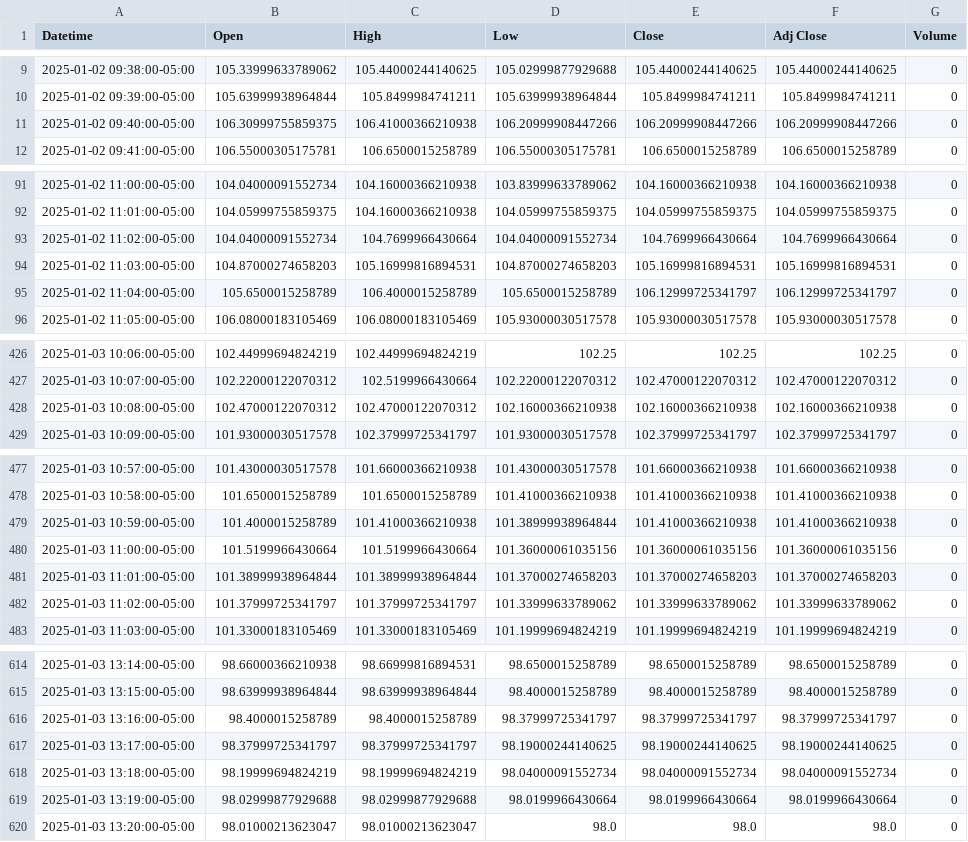
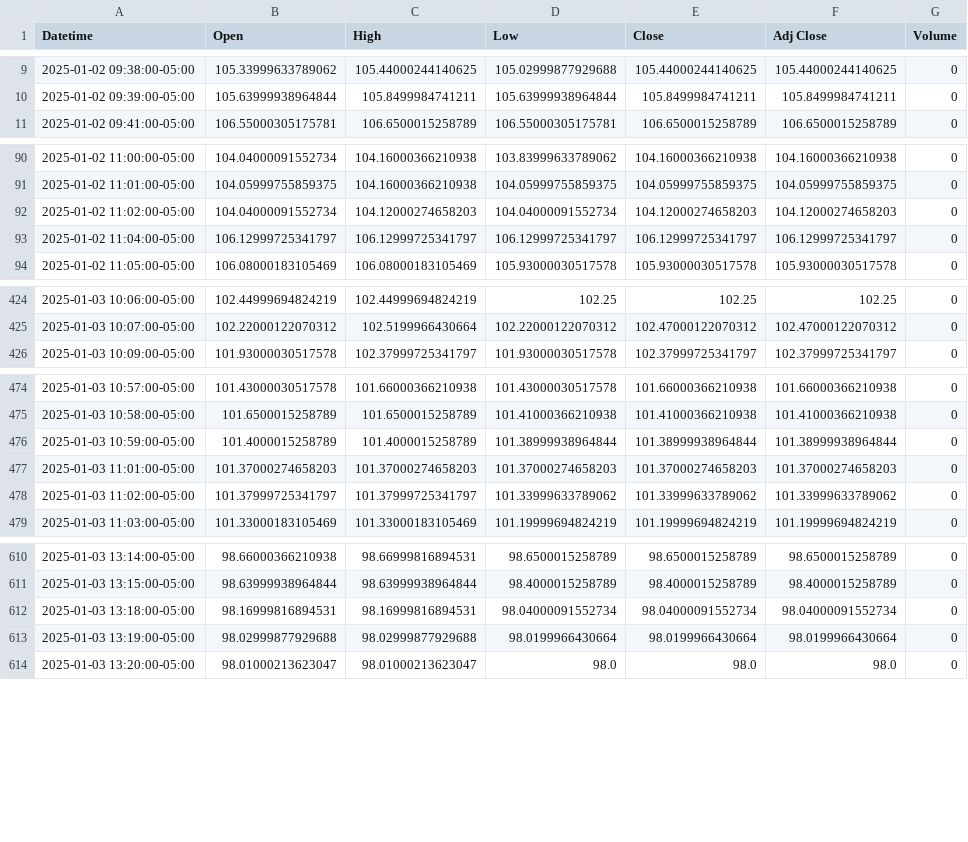
Before and after one commit to patorn/invest-data, a CSV file: data/vvix_1m.csv, drawn as a sheet; only a part is shown, gaps mark what is left out.

```diff
--- a/data/vvix_1m.csv
+++ b/data/vvix_1m.csv
@@ -10,3 +10,2 @@ Datetime,Open,High,Low,Close,Adj Close,Volume
 2025-01-02 09:39:00-05:00,105.63999938964844,105.8499984741211,105.63999938964844,105.8499984741211,105.8499984741211,0
-2025-01-02 09:40:00-05:00,106.30999755859375,106.41000366210938,106.20999908447266,106.20999908447266,106.20999908447266,0
 2025-01-02 09:41:00-05:00,106.55000305175781,106.6500015258789,106.55000305175781,106.6500015258789,106.6500015258789,0
@@ -92,5 +91,4 @@ Datetime,Open,High,Low,Close,Adj Close,Volume
 2025-01-02 11:01:00-05:00,104.05999755859375,104.16000366210938,104.05999755859375,104.05999755859375,104.05999755859375,0
-2025-01-02 11:02:00-05:00,104.04000091552734,104.7699966430664,104.04000091552734,104.7699966430664,104.7699966430664,0
-2025-01-02 11:03:00-05:00,104.87000274658203,105.16999816894531,104.87000274658203,105.16999816894531,105.16999816894531,0
-2025-01-02 11:04:00-05:00,105.6500015258789,106.4000015258789,105.6500015258789,106.12999725341797,106.12999725341797,0
+2025-01-02 11:02:00-05:00,104.04000091552734,104.12000274658203,104.04000091552734,104.12000274658203,104.12000274658203,0
+2025-01-02 11:04:00-05:00,106.12999725341797,106.12999725341797,106.12999725341797,106.12999725341797,106.12999725341797,0
 2025-01-02 11:05:00-05:00,106.08000183105469,106.08000183105469,105.93000030517578,105.93000030517578,105.93000030517578,0
@@ -427,3 +425,2 @@ Datetime,Open,High,Low,Close,Adj Close,Volume
 2025-01-03 10:07:00-05:00,102.22000122070312,102.5199966430664,102.22000122070312,102.47000122070312,102.47000122070312,0
-2025-01-03 10:08:00-05:00,102.47000122070312,102.47000122070312,102.16000366210938,102.16000366210938,102.16000366210938,0
 2025-01-03 10:09:00-05:00,101.93000030517578,102.37999725341797,101.93000030517578,102.37999725341797,102.37999725341797,0
@@ -478,5 +475,4 @@ Datetime,Open,High,Low,Close,Adj Close,Volume
 2025-01-03 10:58:00-05:00,101.6500015258789,101.6500015258789,101.41000366210938,101.41000366210938,101.41000366210938,0
-2025-01-03 10:59:00-05:00,101.4000015258789,101.41000366210938,101.38999938964844,101.41000366210938,101.41000366210938,0
-2025-01-03 11:00:00-05:00,101.5199966430664,101.5199966430664,101.36000061035156,101.36000061035156,101.36000061035156,0
-2025-01-03 11:01:00-05:00,101.38999938964844,101.38999938964844,101.37000274658203,101.37000274658203,101.37000274658203,0
+2025-01-03 10:59:00-05:00,101.4000015258789,101.4000015258789,101.38999938964844,101.38999938964844,101.38999938964844,0
+2025-01-03 11:01:00-05:00,101.37000274658203,101.37000274658203,101.37000274658203,101.37000274658203,101.37000274658203,0
 2025-01-03 11:02:00-05:00,101.37999725341797,101.37999725341797,101.33999633789062,101.33999633789062,101.33999633789062,0
@@ -615,5 +611,3 @@ Datetime,Open,High,Low,Close,Adj Close,Volume
 2025-01-03 13:15:00-05:00,98.63999938964844,98.63999938964844,98.4000015258789,98.4000015258789,98.4000015258789,0
-2025-01-03 13:16:00-05:00,98.4000015258789,98.4000015258789,98.37999725341797,98.37999725341797,98.37999725341797,0
-2025-01-03 13:17:00-05:00,98.37999725341797,98.37999725341797,98.19000244140625,98.19000244140625,98.19000244140625,0
-2025-01-03 13:18:00-05:00,98.19999694824219,98.19999694824219,98.04000091552734,98.04000091552734,98.04000091552734,0
+2025-01-03 13:18:00-05:00,98.16999816894531,98.16999816894531,98.04000091552734,98.04000091552734,98.04000091552734,0
 2025-01-03 13:19:00-05:00,98.02999877929688,98.02999877929688,98.0199966430664,98.0199966430664,98.0199966430664,0
```
Also changed, not shown: 1 other file.
